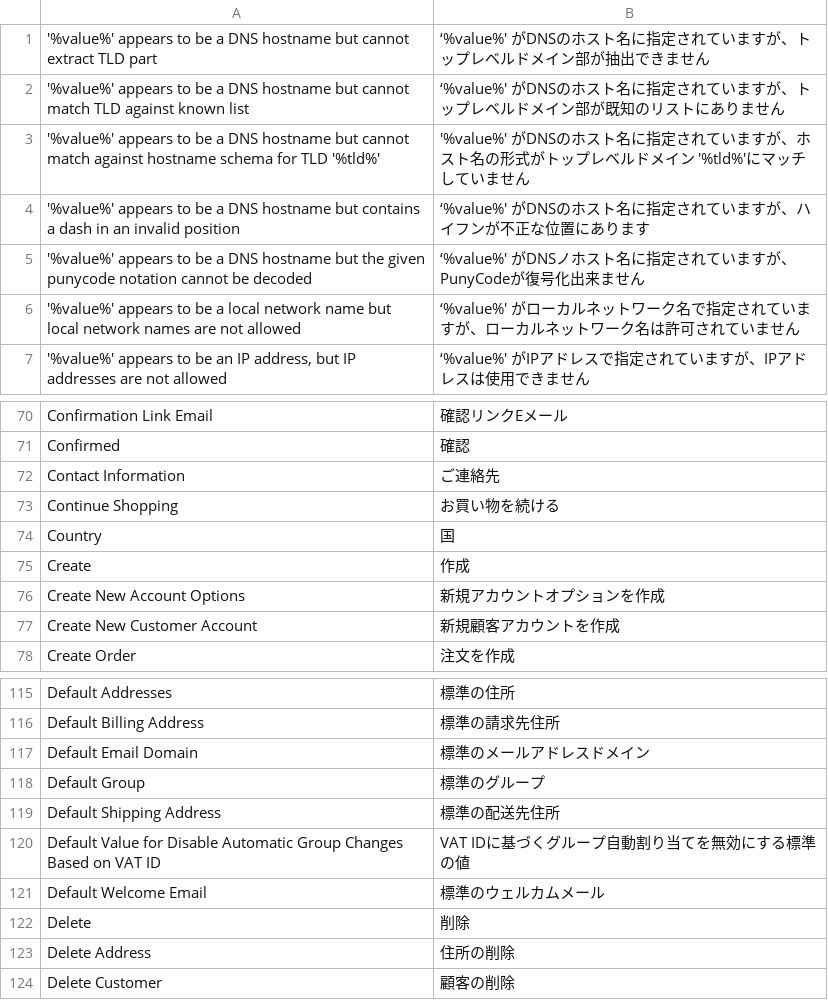
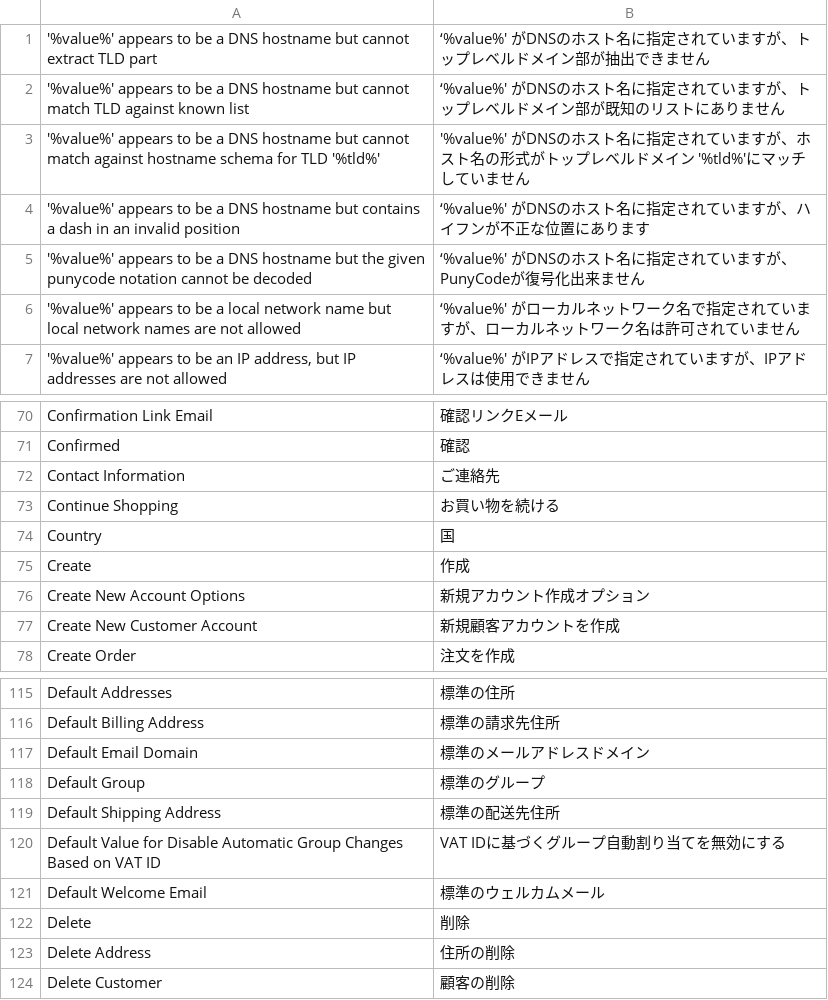
Before and after one commit to HirokazuNishi/Magento-Japanese-Translation, a CSV file: ja_JP/Mage_Customer.csv, drawn as a sheet; only a part is shown, gaps mark what is left out.

```diff
--- a/ja_JP/Mage_Customer.csv
+++ b/ja_JP/Mage_Customer.csv
@@ -4,3 +4,3 @@
 "'%value%' appears to be a DNS hostname but contains a dash in an invalid position","‘%value%' がDNSのホスト名に指定されていますが、ハイフンが不正な位置にあります"
-"'%value%' appears to be a DNS hostname but the given punycode notation cannot be decoded","‘%value%' がDNSノホスト名に指定されていますが、PunyCodeが復号化出来ません"
+"'%value%' appears to be a DNS hostname but the given punycode notation cannot be decoded","‘%value%' がDNSのホスト名に指定されていますが、PunyCodeが復号化出来ません"
 "'%value%' appears to be a local network name but local network names are not allowed","‘%value%' がローカルネットワーク名で指定されていますが、ローカルネットワーク名は許可されていません"
@@ -75,3 +75,3 @@
 "Create","作成"
-"Create New Account Options","新規アカウントオプションを作成"
+"Create New Account Options","新規アカウント作成オプション"
 "Create New Customer Account","新規顧客アカウントを作成"
@@ -119,3 +119,3 @@
 "Default Shipping Address","標準の配送先住所"
-"Default Value for Disable Automatic Group Changes Based on VAT ID","VAT IDに基づくグループ自動割り当てを無効にする標準の値"
+"Default Value for Disable Automatic Group Changes Based on VAT ID","VAT IDに基づくグループ自動割り当てを無効にする"
 "Default Welcome Email","標準のウェルカムメール"
```
Also changed, not shown: ja_JP/Mage_Adminhtml.csv, ja_JP/Mage_CatalogInventory.csv, 5 other files.
